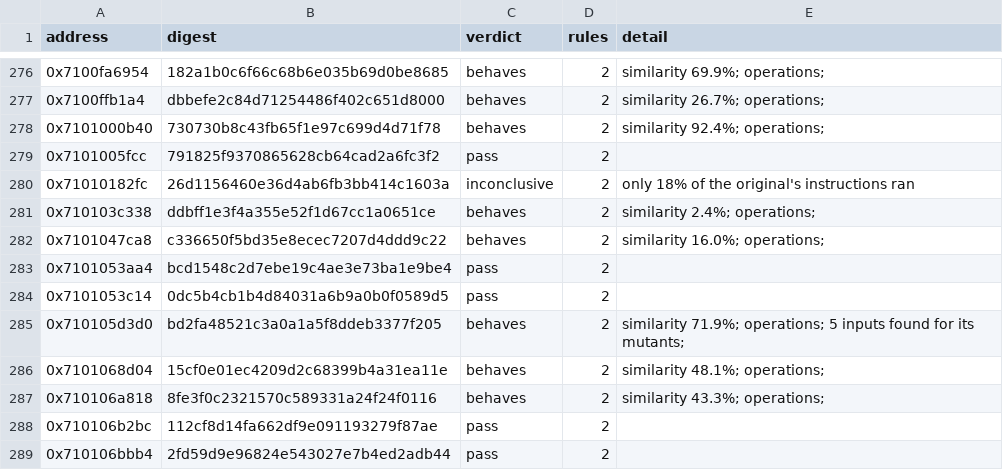
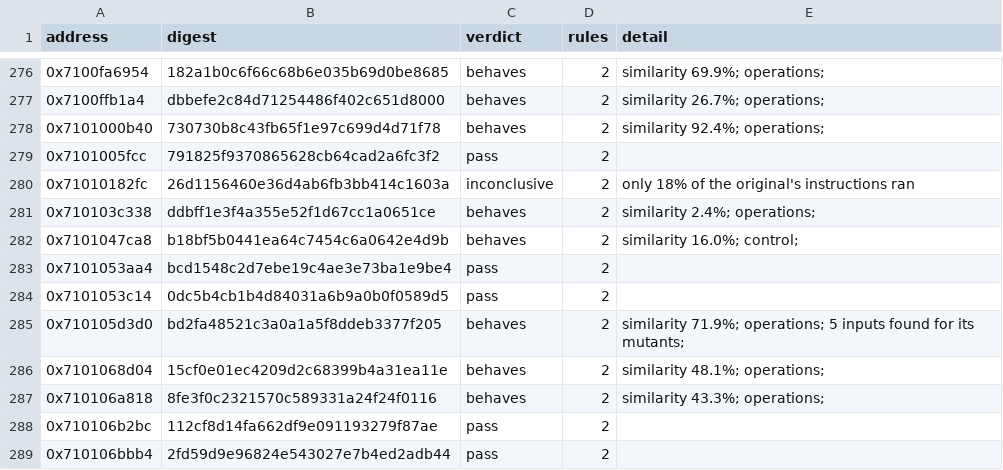
Before and after one commit to var-flotsam/dread-decomp, a CSV file: data/equivalence.csv, drawn as a sheet; only a part is shown, gaps mark what is left out.

```diff
--- a/data/equivalence.csv
+++ b/data/equivalence.csv
@@ -281,3 +281,3 @@ address,digest,verdict,rules,detail
 0x710103c338,ddbff1e3f4a355e52f1d67cc1a0651ce,behaves,2,similarity 2.4%; operations;
-0x7101047ca8,c336650f5bd35e8ecec7207d4ddd9c22,behaves,2,similarity 16.0%; operations;
+0x7101047ca8,b18bf5b0441ea64c7454c6a0642e4d9b,behaves,2,similarity 16.0%; control;
 0x7101053aa4,bcd1548c2d7ebe19c4ae3e73ba1e9be4,pass,2,
```
